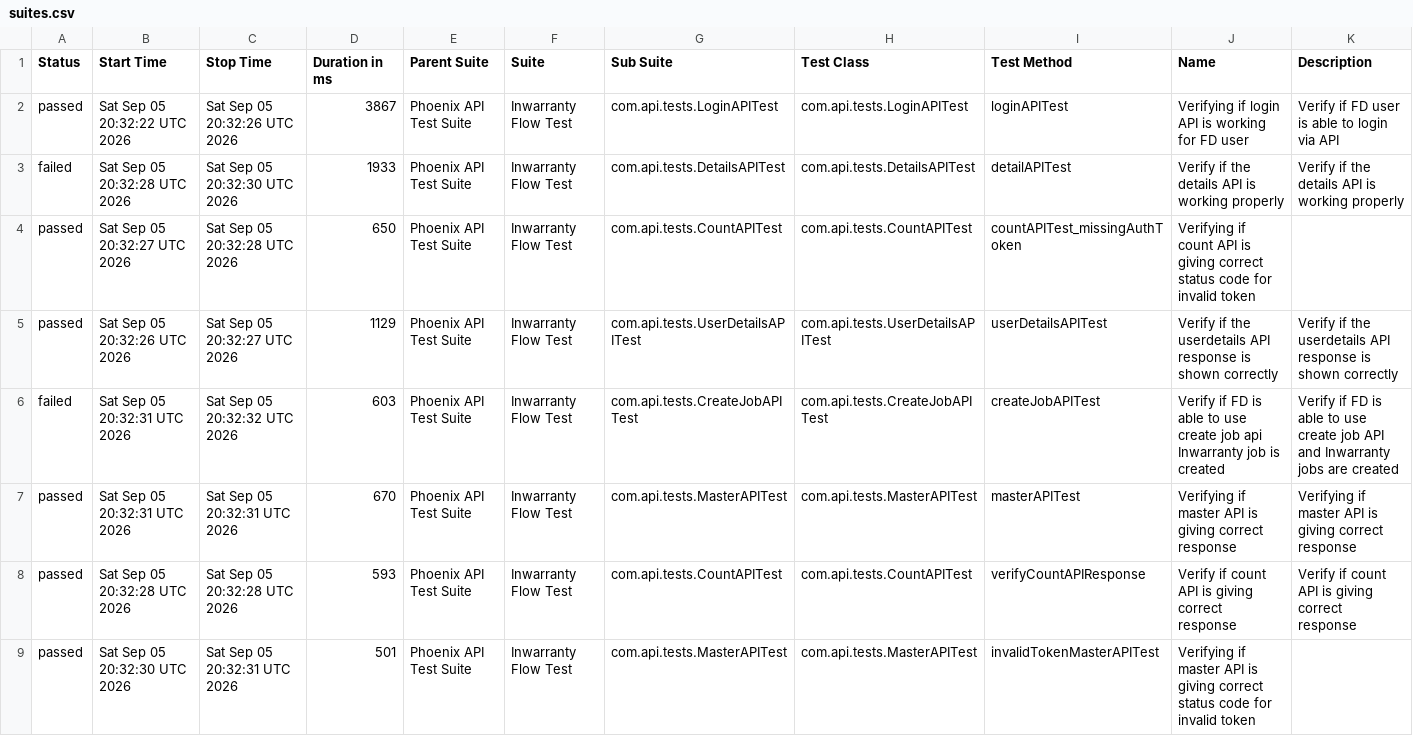
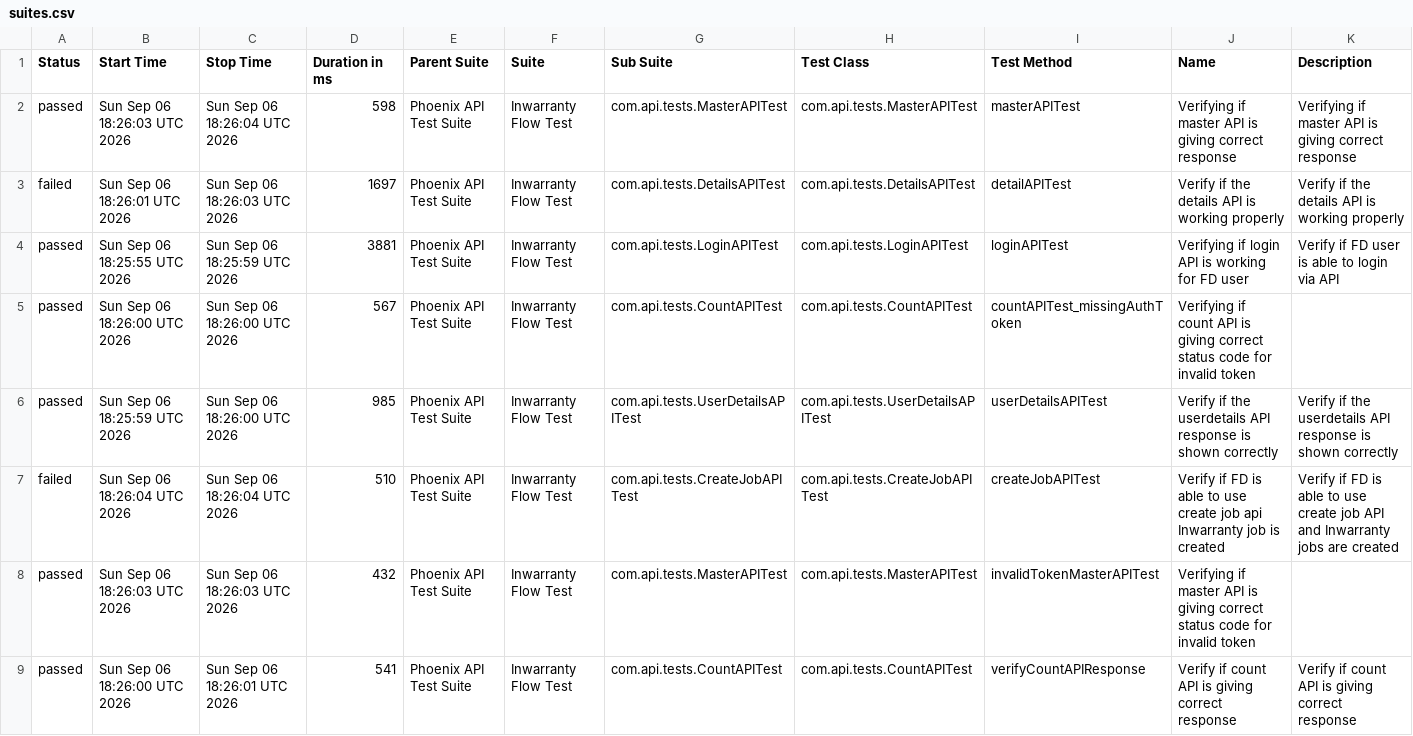
Before and after one commit to Zulminan/PhoenixTestAutomationFramework, a CSV file: data/suites.csv, drawn as a sheet.

```diff
--- a/data/suites.csv
+++ b/data/suites.csv
@@ -1,9 +1,9 @@
 "Status","Start Time","Stop Time","Duration in ms","Parent Suite","Suite","Sub Suite","Test Class","Test Method","Name","Description"
-"passed","Sat Sep 05 20:32:22 UTC 2026","Sat Sep 05 20:32:26 UTC 2026","3867","Phoenix API Test Suite","Inwarranty Flow Test","com.api.tests.LoginAPITest","com.api.tests.LoginAPITest","loginAPITest","Verifying if login API is working for FD user","Verify if FD user is able to login via API"
-"failed","Sat Sep 05 20:32:28 UTC 2026","Sat Sep 05 20:32:30 UTC 2026","1933","Phoenix API Test Suite","Inwarranty Flow Test","com.api.tests.DetailsAPITest","com.api.tests.DetailsAPITest","detailAPITest","Verify if the details API is working properly","Verify if the details API is working properly"
-"passed","Sat Sep 05 20:32:27 UTC 2026","Sat Sep 05 20:32:28 UTC 2026","650","Phoenix API Test Suite","Inwarranty Flow Test","com.api.tests.CountAPITest","com.api.tests.CountAPITest","countAPITest_missingAuthToken","Verifying if count API is giving correct status code for invalid token",""
-"passed","Sat Sep 05 20:32:26 UTC 2026","Sat Sep 05 20:32:27 UTC 2026","1129","Phoenix API Test Suite","Inwarranty Flow Test","com.api.tests.UserDetailsAPITest","com.api.tests.UserDetailsAPITest","userDetailsAPITest","Verify if the userdetails API response is shown correctly","Verify if the userdetails API response is shown correctly"
-"failed","Sat Sep 05 20:32:31 UTC 2026","Sat Sep 05 20:32:32 UTC 2026","603","Phoenix API Test Suite","Inwarranty Flow Test","com.api.tests.CreateJobAPITest","com.api.tests.CreateJobAPITest","createJobAPITest","Verify if FD is able to use create job api Inwarranty job is created","Verify if FD is able to use create job API and Inwarranty jobs are created"
-"passed","Sat Sep 05 20:32:31 UTC 2026","Sat Sep 05 20:32:31 UTC 2026","670","Phoenix API Test Suite","Inwarranty Flow Test","com.api.tests.MasterAPITest","com.api.tests.MasterAPITest","masterAPITest","Verifying if master API is giving correct response","Verifying if master API is giving correct response"
-"passed","Sat Sep 05 20:32:28 UTC 2026","Sat Sep 05 20:32:28 UTC 2026","593","Phoenix API Test Suite","Inwarranty Flow Test","com.api.tests.CountAPITest","com.api.tests.CountAPITest","verifyCountAPIResponse","Verify if count API is giving correct response","Verify if count API is giving correct response"
-"passed","Sat Sep 05 20:32:30 UTC 2026","Sat Sep 05 20:32:31 UTC 2026","501","Phoenix API Test Suite","Inwarranty Flow Test","com.api.tests.MasterAPITest","com.api.tests.MasterAPITest","invalidTokenMasterAPITest","Verifying if master API is giving correct status code for invalid token",""
+"passed","Sun Sep 06 18:26:03 UTC 2026","Sun Sep 06 18:26:04 UTC 2026","598","Phoenix API Test Suite","Inwarranty Flow Test","com.api.tests.MasterAPITest","com.api.tests.MasterAPITest","masterAPITest","Verifying if master API is giving correct response","Verifying if master API is giving correct response"
+"failed","Sun Sep 06 18:26:01 UTC 2026","Sun Sep 06 18:26:03 UTC 2026","1697","Phoenix API Test Suite","Inwarranty Flow Test","com.api.tests.DetailsAPITest","com.api.tests.DetailsAPITest","detailAPITest","Verify if the details API is working properly","Verify if the details API is working properly"
+"passed","Sun Sep 06 18:25:55 UTC 2026","Sun Sep 06 18:25:59 UTC 2026","3881","Phoenix API Test Suite","Inwarranty Flow Test","com.api.tests.LoginAPITest","com.api.tests.LoginAPITest","loginAPITest","Verifying if login API is working for FD user","Verify if FD user is able to login via API"
+"passed","Sun Sep 06 18:26:00 UTC 2026","Sun Sep 06 18:26:00 UTC 2026","567","Phoenix API Test Suite","Inwarranty Flow Test","com.api.tests.CountAPITest","com.api.tests.CountAPITest","countAPITest_missingAuthToken","Verifying if count API is giving correct status code for invalid token",""
+"passed","Sun Sep 06 18:25:59 UTC 2026","Sun Sep 06 18:26:00 UTC 2026","985","Phoenix API Test Suite","Inwarranty Flow Test","com.api.tests.UserDetailsAPITest","com.api.tests.UserDetailsAPITest","userDetailsAPITest","Verify if the userdetails API response is shown correctly","Verify if the userdetails API response is shown correctly"
+"failed","Sun Sep 06 18:26:04 UTC 2026","Sun Sep 06 18:26:04 UTC 2026","510","Phoenix API Test Suite","Inwarranty Flow Test","com.api.tests.CreateJobAPITest","com.api.tests.CreateJobAPITest","createJobAPITest","Verify if FD is able to use create job api Inwarranty job is created","Verify if FD is able to use create job API and Inwarranty jobs are created"
+"passed","Sun Sep 06 18:26:03 UTC 2026","Sun Sep 06 18:26:03 UTC 2026","432","Phoenix API Test Suite","Inwarranty Flow Test","com.api.tests.MasterAPITest","com.api.tests.MasterAPITest","invalidTokenMasterAPITest","Verifying if master API is giving correct status code for invalid token",""
+"passed","Sun Sep 06 18:26:00 UTC 2026","Sun Sep 06 18:26:01 UTC 2026","541","Phoenix API Test Suite","Inwarranty Flow Test","com.api.tests.CountAPITest","com.api.tests.CountAPITest","verifyCountAPIResponse","Verify if count API is giving correct response","Verify if count API is giving correct response"
```
Also changed, not shown: data/behaviors.csv, 52 other files.
